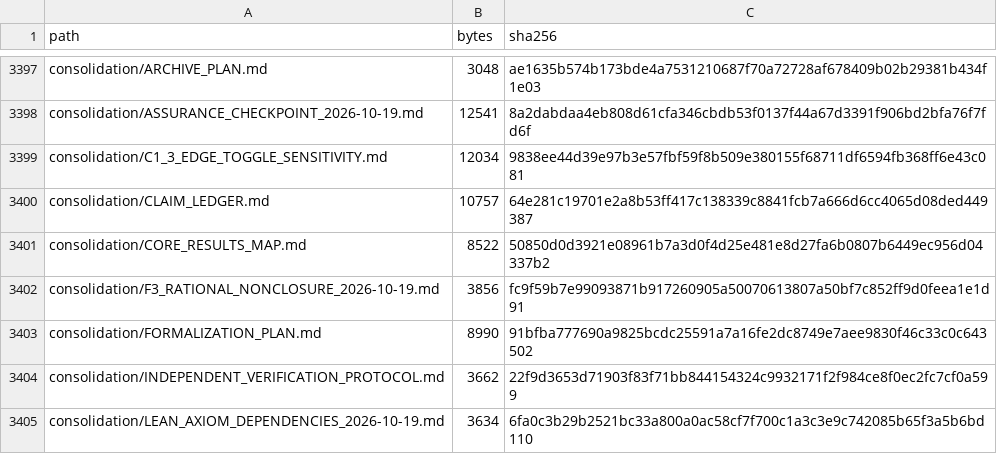
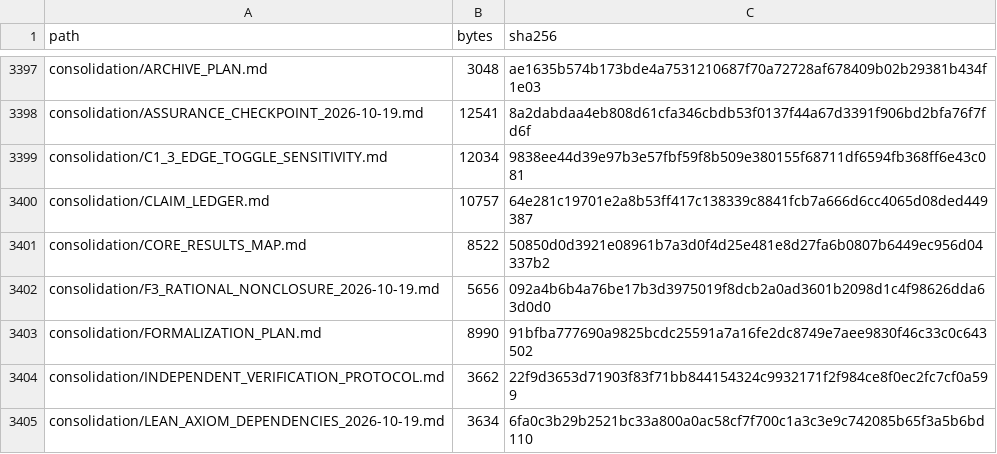
Before and after one commit to DevHabito/precategorical-modal-field-framework, a CSV file: MANIFEST.csv, drawn as a sheet; only a part is shown, gaps mark what is left out.

```diff
--- a/MANIFEST.csv
+++ b/MANIFEST.csv
@@ -3401,3 +3401,3 @@ consolidation/CLAIM_LEDGER.md,10757,64e281c19701e2a8b53ff417c138339c8841fcb7a666
 consolidation/CORE_RESULTS_MAP.md,8522,50850d0d3921e08961b7a3d0f4d25e481e8d27fa6b0807b6449ec956d04337b2
-consolidation/F3_RATIONAL_NONCLOSURE_2026-10-19.md,3856,fc9f59b7e99093871b917260905a50070613807a50bf7c852ff9d0feea1e1d91
+consolidation/F3_RATIONAL_NONCLOSURE_2026-10-19.md,5656,092a4b6b4a76be17b3d3975019f8dcb2a0ad3601b2098d1c4f98626dda63d0d0
 consolidation/FORMALIZATION_PLAN.md,8990,91bfba777690a9825bcdc25591a7a16fe2dc8749e7aee9830f46c33c0c643502
```
Also changed, not shown: 1 other file.
